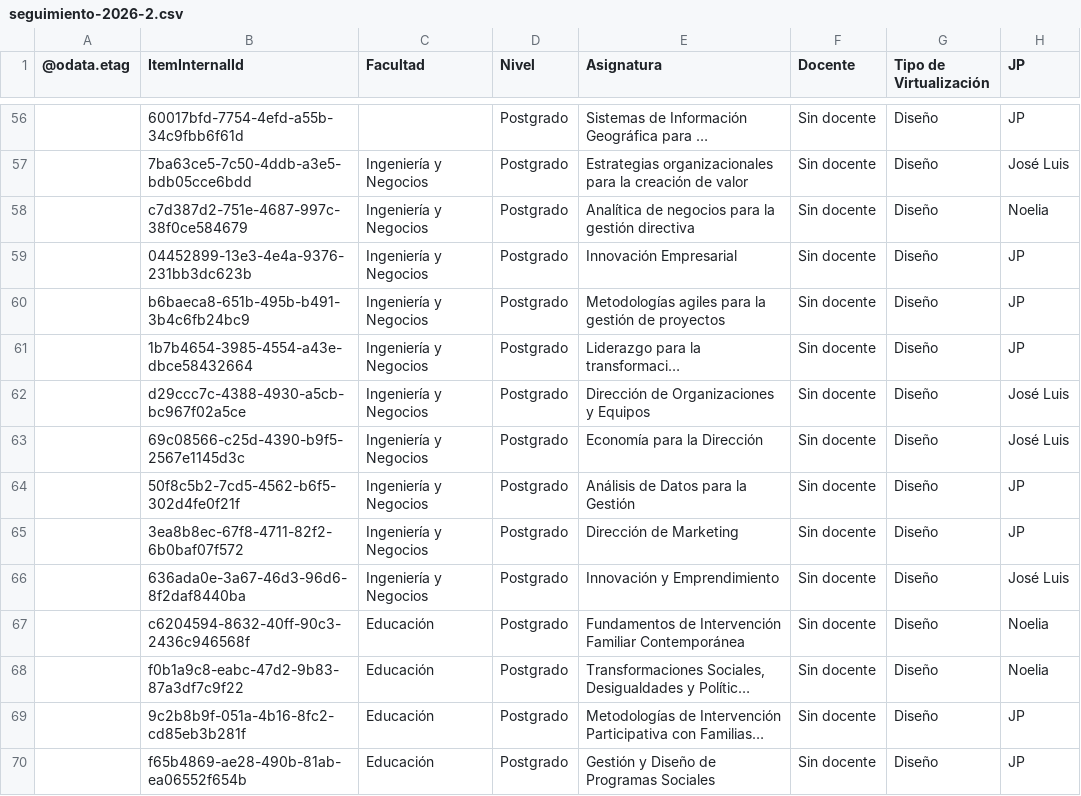
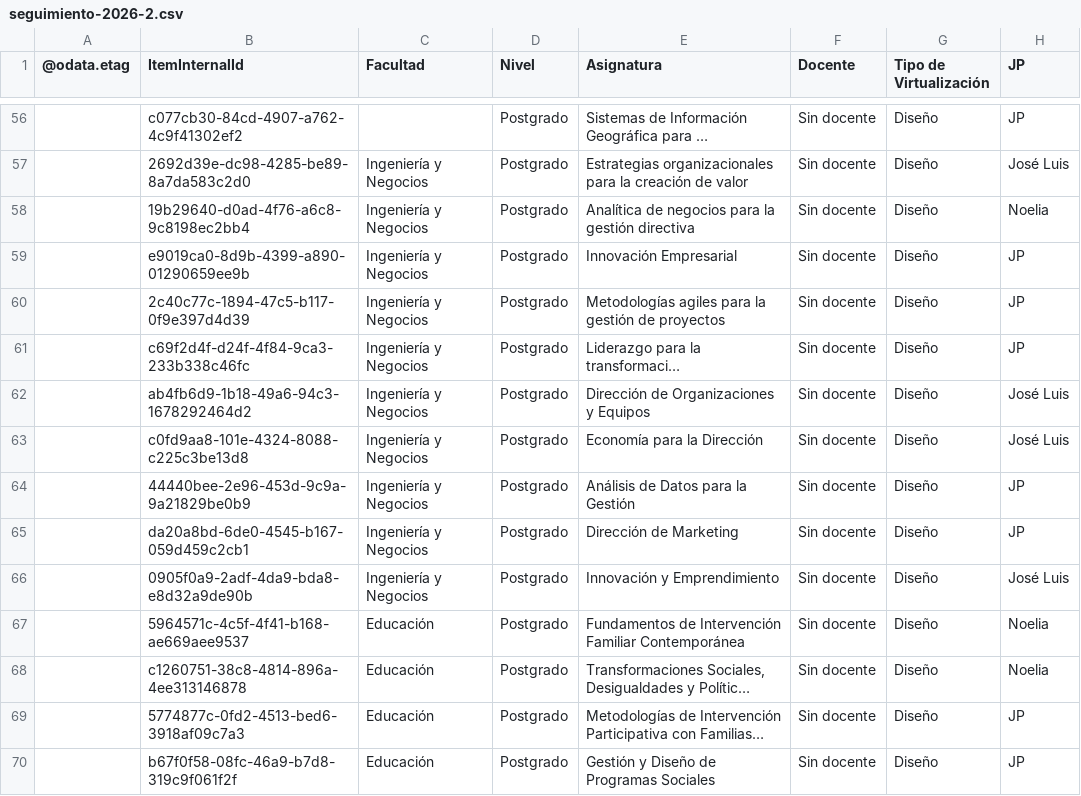
Before and after one commit to joseluissalazar81-spec/Seguimiento-proyecto-2026-2, a CSV file: data/seguimiento-2026-2.csv, drawn as a sheet; only a part is shown, gaps mark what is left out; long unchanged cells end in …; the diff covers the shown part only; the diff names each change by its address in the sheet, - before the commit and + after, or states it on an @@ line.

```diff
--- a/data/seguimiento-2026-2.csv
+++ b/data/seguimiento-2026-2.csv
-B56 (ItemInternalId): 60017bfd-7754-4efd-a55b-34c9fbb6f61d
+B56 (ItemInternalId): c077cb30-84cd-4907-a762-4c9f41302ef2
-B57 (ItemInternalId): 7ba63ce5-7c50-4ddb-a3e5-bdb05cce6bdd
+B57 (ItemInternalId): 2692d39e-dc98-4285-be89-8a7da583c2d0
-B58 (ItemInternalId): c7d387d2-751e-4687-997c-38f0ce584679
+B58 (ItemInternalId): 19b29640-d0ad-4f76-a6c8-9c8198ec2bb4
-B59 (ItemInternalId): 04452899-13e3-4e4a-9376-231bb3dc623b
+B59 (ItemInternalId): e9019ca0-8d9b-4399-a890-01290659ee9b
-B60 (ItemInternalId): b6baeca8-651b-495b-b491-3b4c6fb24bc9
+B60 (ItemInternalId): 2c40c77c-1894-47c5-b117-0f9e397d4d39
-B61 (ItemInternalId): 1b7b4654-3985-4554-a43e-dbce58432664
+B61 (ItemInternalId): c69f2d4f-d24f-4f84-9ca3-233b338c46fc
-B62 (ItemInternalId): d29ccc7c-4388-4930-a5cb-bc967f02a5ce
+B62 (ItemInternalId): ab4fb6d9-1b18-49a6-94c3-1678292464d2
-B63 (ItemInternalId): 69c08566-c25d-4390-b9f5-2567e1145d3c
+B63 (ItemInternalId): c0fd9aa8-101e-4324-8088-c225c3be13d8
-B64 (ItemInternalId): 50f8c5b2-7cd5-4562-b6f5-302d4fe0f21f
+B64 (ItemInternalId): 44440bee-2e96-453d-9c9a-9a21829be0b9
-B65 (ItemInternalId): 3ea8b8ec-67f8-4711-82f2-6b0baf07f572
+B65 (ItemInternalId): da20a8bd-6de0-4545-b167-059d459c2cb1
-B66 (ItemInternalId): 636ada0e-3a67-46d3-96d6-8f2daf8440ba
+B66 (ItemInternalId): 0905f0a9-2adf-4da9-bda8-e8d32a9de90b
-B67 (ItemInternalId): c6204594-8632-40ff-90c3-2436c946568f
+B67 (ItemInternalId): 5964571c-4c5f-4f41-b168-ae669aee9537
-B68 (ItemInternalId): f0b1a9c8-eabc-47d2-9b83-87a3df7c9f22
+B68 (ItemInternalId): c1260751-38c8-4814-896a-4ee313146878
-B69 (ItemInternalId): 9c2b8b9f-051a-4b16-8fc2-cd85eb3b281f
+B69 (ItemInternalId): 5774877c-0fd2-4513-bed6-3918af09c7a3
-B70 (ItemInternalId): f65b4869-ae28-490b-81ab-ea06552f654b
+B70 (ItemInternalId): b67f0f58-08fc-46a9-b7d8-319c9f061f2f
```
Also changed, not shown: 54 edited cells elsewhere in this file.
